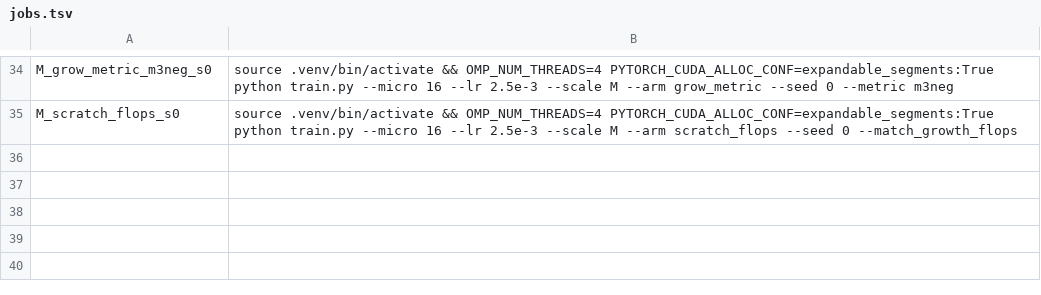
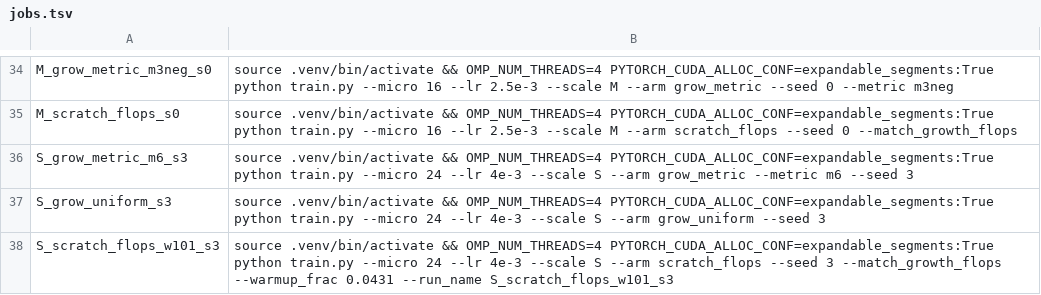
Before and after one commit to ialireza13/organic_llm, a TSV file: scripts/jobs.tsv, drawn as a sheet; only a part is shown, gaps mark what is left out; the diff names each change by its address in the sheet, - before the commit and + after, or states it on an @@ line.

Commit message:
Queue seed 3 for closest comparison

```diff
--- a/scripts/jobs.tsv
+++ b/scripts/jobs.tsv
+row 36: S_grow_metric_m6_s3 | source .venv/bin/activate && OMP_NUM_THREADS=4 PYTORCH_CUDA_ALLOC_CONF=expandable_segments:True python train.py --micro 24 --lr 4e-3 --scale S --arm grow_metric --metric m6 --seed 3
+row 37: S_grow_uniform_s3 | source .venv/bin/activate && OMP_NUM_THREADS=4 PYTORCH_CUDA_ALLOC_CONF=expandable_segments:True python train.py --micro 24 --lr 4e-3 --scale S --arm grow_uniform --seed 3
+row 38: S_scratch_flops_w101_s3 | source .venv/bin/activate && OMP_NUM_THREADS=4 PYTORCH_CUDA_ALLOC_CONF=expandable_segments:True python train.py --micro 24 --lr 4e-3 --scale S --arm scratch_flops --seed 3 --match_growth_flops --warmup_frac 0.0431 --run_name S_scratch_flops_w101_s3
```
Also changed, not shown: 3 other files.
